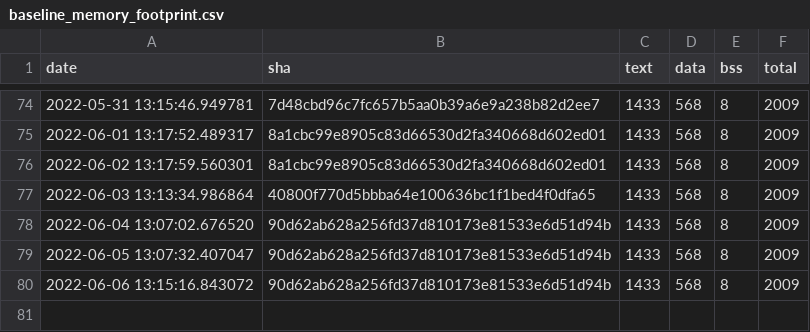
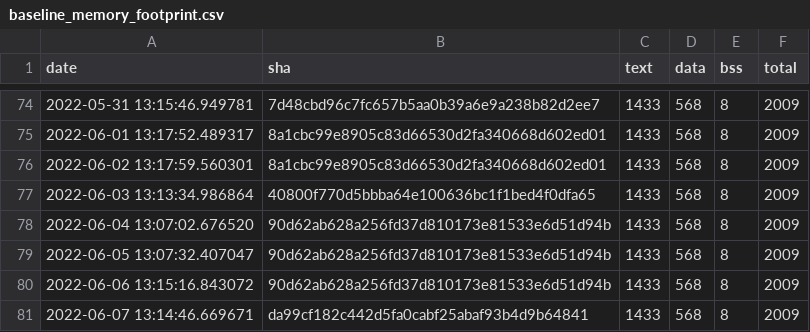
Before and after one commit to sasapetr/tflite-micro, a CSV file: data/continuous_builds/size_profiling/linux_x86_64_release/baseline_memory_footprint.csv, drawn as a sheet; only a part is shown, gaps mark what is left out; the diff names each change by its address in the sheet, - before the commit and + after, or states it on an @@ line.

```diff
--- a/data/continuous_builds/size_profiling/linux_x86_64_release/baseline_memory_footprint.csv
+++ b/data/continuous_builds/size_profiling/linux_x86_64_release/baseline_memory_footprint.csv
+row 81: 2022-06-07 13:14:46.669671 | da99cf182c442d5fa0cabf25abaf93b4d9b64841 | 1433 | 568 | 8 | 2009
```
Also changed, not shown: data/continuous_builds/size_profiling/linux_x86_64_release/interpreter_memory_footprint.csv, data/continuous_builds/size_profiling/linux_x86_64_release/keyword_benchmark.csv.
